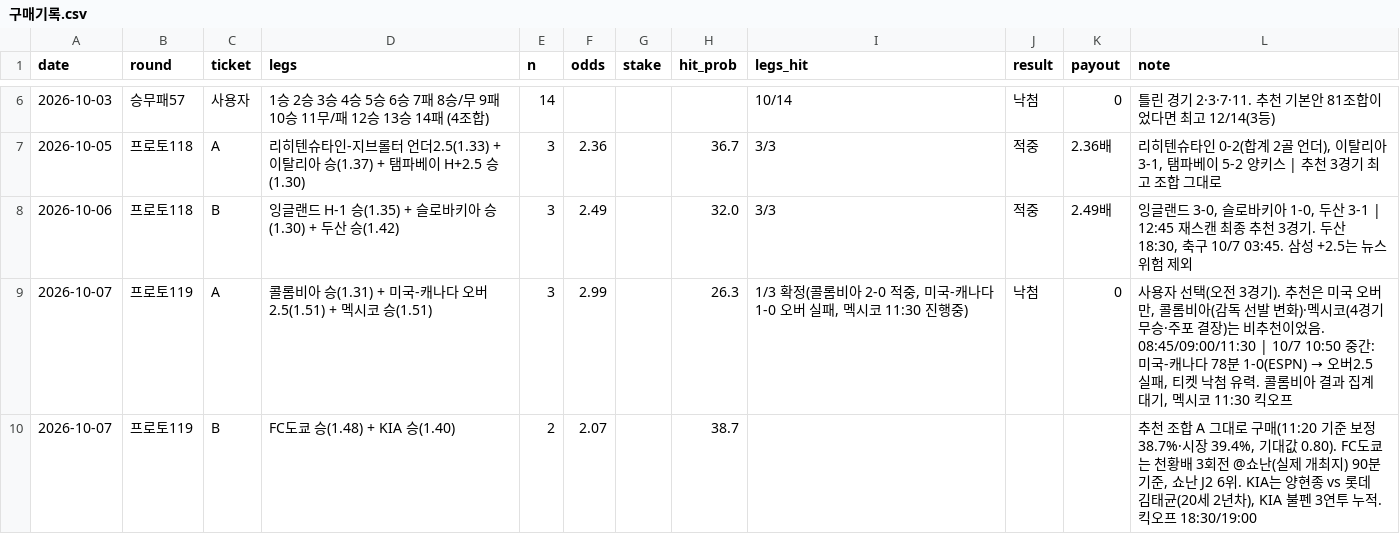
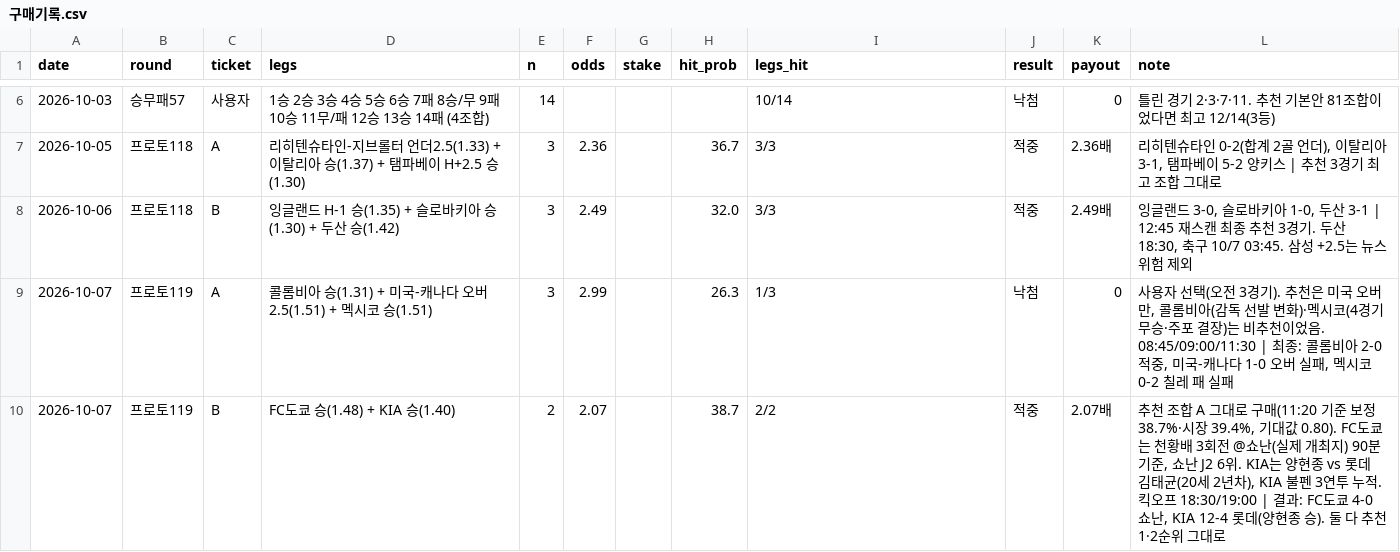
Before and after one commit to Mrzero-00/ai-playground, a CSV file: 승부예측 프로그램/구매기록.csv, drawn as a sheet; only a part is shown, gaps mark what is left out.

```diff
--- a/승부예측 프로그램/구매기록.csv
+++ b/승부예측 프로그램/구매기록.csv
@@ -8,3 +8,3 @@ date,round,ticket,legs,n,odds,stake,hit_prob,legs_hit,result,payout,note
 2026-10-06,프로토118,B,잉글랜드 H-1 승(1.35) + 슬로바키아 승(1.30) + 두산 승(1.42),3,2.49,,32.0,3/3,적중,2.49배,"잉글랜드 3-0, 슬로바키아 1-0, 두산 3-1 | 12:45 재스캔 최종 추천 3경기. 두산 18:30, 축구 10/7 03:45. 삼성 +2.5는 뉴스 위험 제외"
-2026-10-07,프로토119,A,콜롬비아 승(1.31) + 미국-캐나다 오버2.5(1.51) + 멕시코 승(1.51),3,2.99,,26.3,"1/3 확정(콜롬비아 2-0 적중, 미국-캐나다 1-0 오버 실패, 멕시코 11:30 진행중)",낙첨,0,"사용자 선택(오전 3경기). 추천은 미국 오버만, 콜롬비아(감독 선발 변화)·멕시코(4경기 무승·주포 결장)는 비추천이었음. 08:45/09:00/11:30 | 10/7 10:50 중간: 미국-캐나다 78분 1-0(ESPN) → 오버2.5 실패, 티켓 낙첨 유력. 콜롬비아 결과 집계 대기, 멕시코 11:30 킥오프"
-2026-10-07,프로토119,B,FC도쿄 승(1.48) + KIA 승(1.40),2,2.07,,38.7,,,,"추천 조합 A 그대로 구매(11:20 기준 보정 38.7%·시장 39.4%, 기대값 0.80). FC도쿄는 천황배 3회전 @쇼난(실제 개최지) 90분 기준, 쇼난 J2 6위. KIA는 양현종 vs 롯데 김태균(20세 2년차), KIA 불펜 3연투 누적. 킥오프 18:30/19:00"
+2026-10-07,프로토119,A,콜롬비아 승(1.31) + 미국-캐나다 오버2.5(1.51) + 멕시코 승(1.51),3,2.99,,26.3,1/3,낙첨,0,"사용자 선택(오전 3경기). 추천은 미국 오버만, 콜롬비아(감독 선발 변화)·멕시코(4경기 무승·주포 결장)는 비추천이었음. 08:45/09:00/11:30 | 최종: 콜롬비아 2-0 적중, 미국-캐나다 1-0 오버 실패, 멕시코 0-2 칠레 패 실패"
+2026-10-07,프로토119,B,FC도쿄 승(1.48) + KIA 승(1.40),2,2.07,,38.7,2/2,적중,2.07배,"추천 조합 A 그대로 구매(11:20 기준 보정 38.7%·시장 39.4%, 기대값 0.80). FC도쿄는 천황배 3회전 @쇼난(실제 개최지) 90분 기준, 쇼난 J2 6위. KIA는 양현종 vs 롯데 김태균(20세 2년차), KIA 불펜 3연투 누적. 킥오프 18:30/19:00 | 결과: FC도쿄 4-0 쇼난, KIA 12-4 롯데(양현종 승). 둘 다 추천 1·2순위 그대로"
```
Also changed, not shown: 승부예측 프로그램/예측기록.csv, 승부예측 프로그램/전체경기기록.csv, 34 other files.
